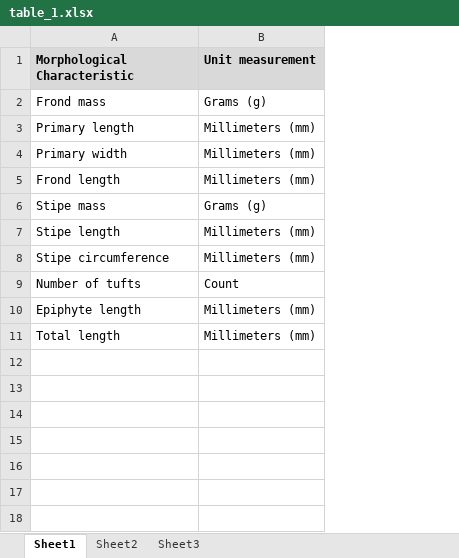
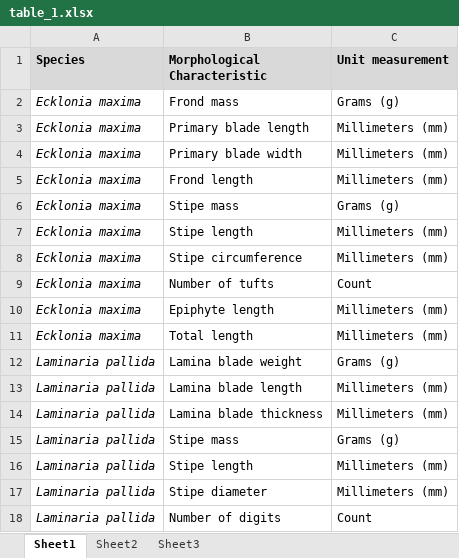
Before and after one commit to RossCoppin/PhD, an Excel workbook: tables/chapter_2/table_1.xlsx, sheet Sheet1, drawn as a sheet; values as stored, in another font and other column widths than the file's, no borders; addresses are those after the commit; the diff names each change by its address in the sheet, - before the commit and + after, or states it on an @@ line.

```diff
--- a/tables/chapter_2/table_1.xlsx (sheet Sheet1)
+++ b/tables/chapter_2/table_1.xlsx (sheet Sheet1)
+column A (Species), rows 2-11: all Ecklonia maxima
-B3 (Morphological Characteristic): Primary length
+B3 (Morphological Characteristic): Primary blade length
-B4 (Morphological Characteristic): Primary width
+B4 (Morphological Characteristic): Primary blade width
+row 12: Laminaria pallida | Lamina blade weight | Grams (g)
+row 13: Laminaria pallida | Lamina blade length | Millimeters (mm)
+row 14: Laminaria pallida | Lamina blade thickness | Millimeters (mm)
+row 15: Laminaria pallida | Stipe mass | Grams (g)
+row 16: Laminaria pallida | Stipe length | Millimeters (mm)
+row 17: Laminaria pallida | Stipe diameter | Millimeters (mm)
+row 18: Laminaria pallida | Number of digits | Count
```
Also changed, not shown: tables/chapter_2/table_2.xlsx, 10 other files.
